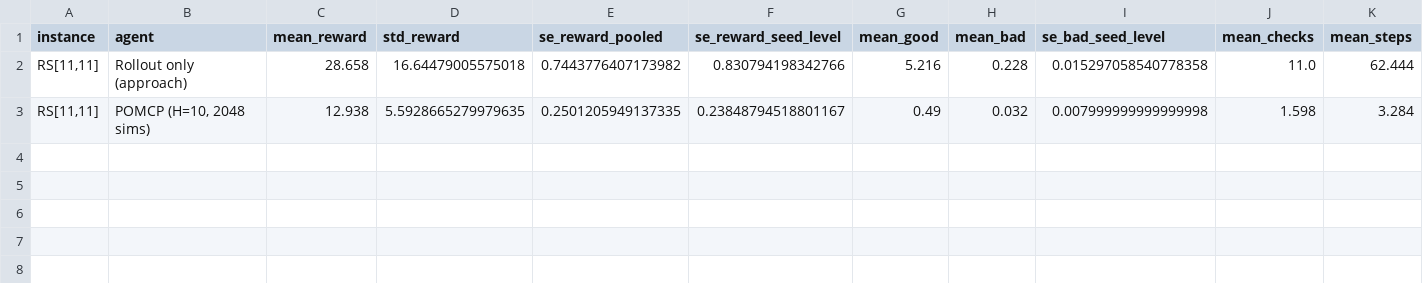
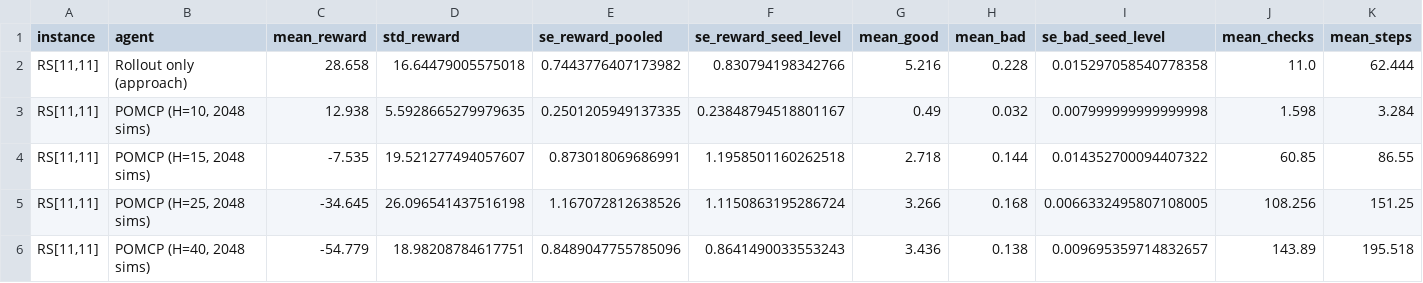
Before and after one commit to PatrickAllenCooper/rho_aif, a CSV file: results/results_rocksample_pomcp_horizon_11x11.csv, drawn as a sheet; only a part is shown; rows hold the shown columns only; the diff names each change by its address in the sheet, - before the commit and + after, or states it on an @@ line.

```diff
--- a/results/results_rocksample_pomcp_horizon_11x11.csv
+++ b/results/results_rocksample_pomcp_horizon_11x11.csv
+row 4: RS[11,11] | POMCP (H=15, 2048 sims) | -7.535 | 19.521277494057607 | 0.873018069686991 | 1.1958501160262518 | 2.718 | 0.144 | 0.014352700094407322 | 60.85 | 86.55
+row 5: RS[11,11] | POMCP (H=25, 2048 sims) | -34.645 | 26.096541437516198 | 1.167072812638526 | 1.1150863195286724 | 3.266 | 0.168 | 0.0066332495807108005 | 108.256 | 151.25
+row 6: RS[11,11] | POMCP (H=40, 2048 sims) | -54.779 | 18.98208784617751 | 0.8489047755785096 | 0.8641490033553243 | 3.436 | 0.138 | 0.009695359714832657 | 143.89 | 195.518
```
Also changed, not shown: 3 other files.
